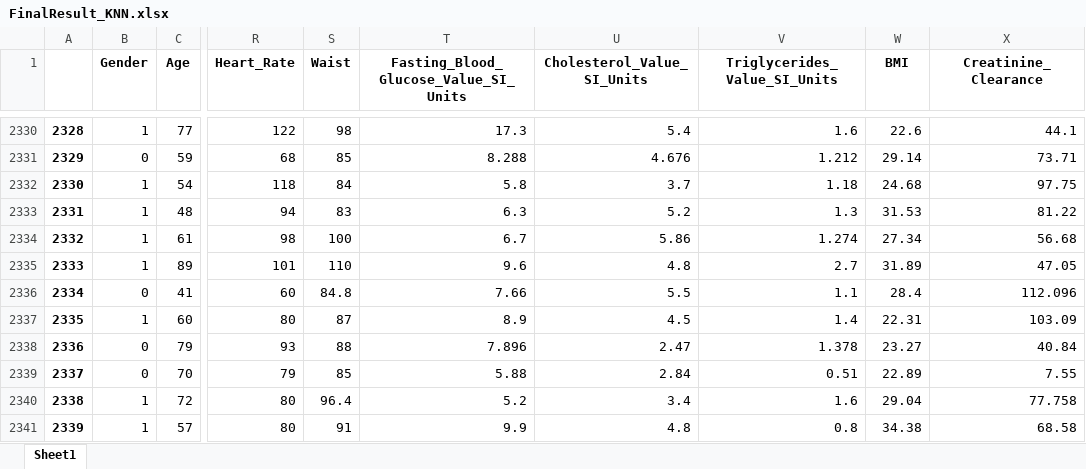
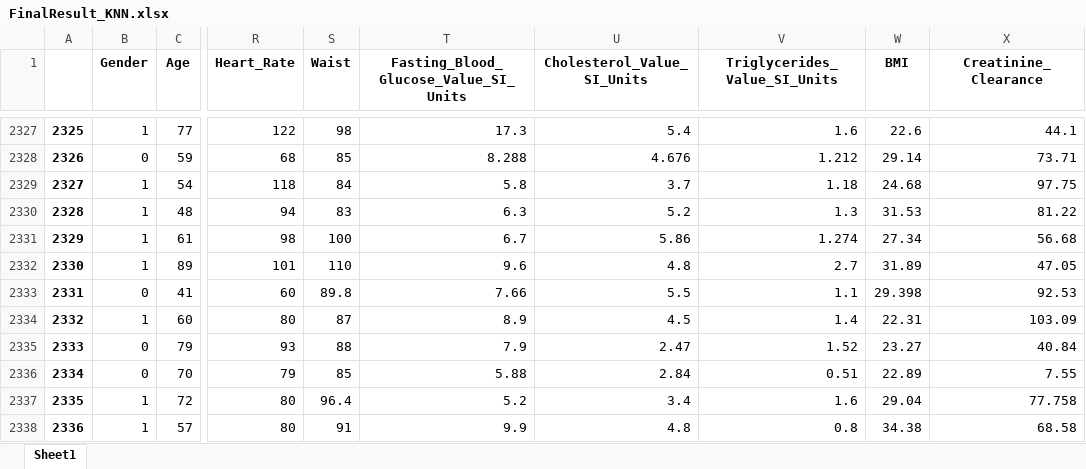
Before and after one commit to YounesseAmhend/Projet-de-fin-d-tude, an Excel workbook: Excel/FinalResult_KNN.xlsx, sheet Sheet1, drawn as a sheet; only a part is shown, gaps mark what is left out; values as stored, in another font and other column widths than the file's, no borders; addresses are those after the commit; the diff covers the shown part only; the diff names each change by its address in the sheet, - before the commit and + after, or states it on an @@ line.

```diff
--- a/Excel/FinalResult_KNN.xlsx (sheet Sheet1)
+++ b/Excel/FinalResult_KNN.xlsx (sheet Sheet1)
@@ column A renumbered from row 2 down @@
-S2333 (Waist): 84.8
+S2333 (Waist): 89.8
-W2333 (BMI): 28.4
+W2333 (BMI): 29.398
-X2333 (Creatinine_Clearance): 112.096
+X2333 (Creatinine_Clearance): 92.53
-T2335: 7.896
+T2335: 7.9
-V2335 (Triglycerides_Value_SI_Units): 1.378
+V2335 (Triglycerides_Value_SI_Units): 1.52
```
Also changed, not shown: 5 removed rows and 449 edited cells elsewhere in this sheet, Excel/CleanedResult.xlsx, Excel/Encoded.xlsx, 17 other files.
